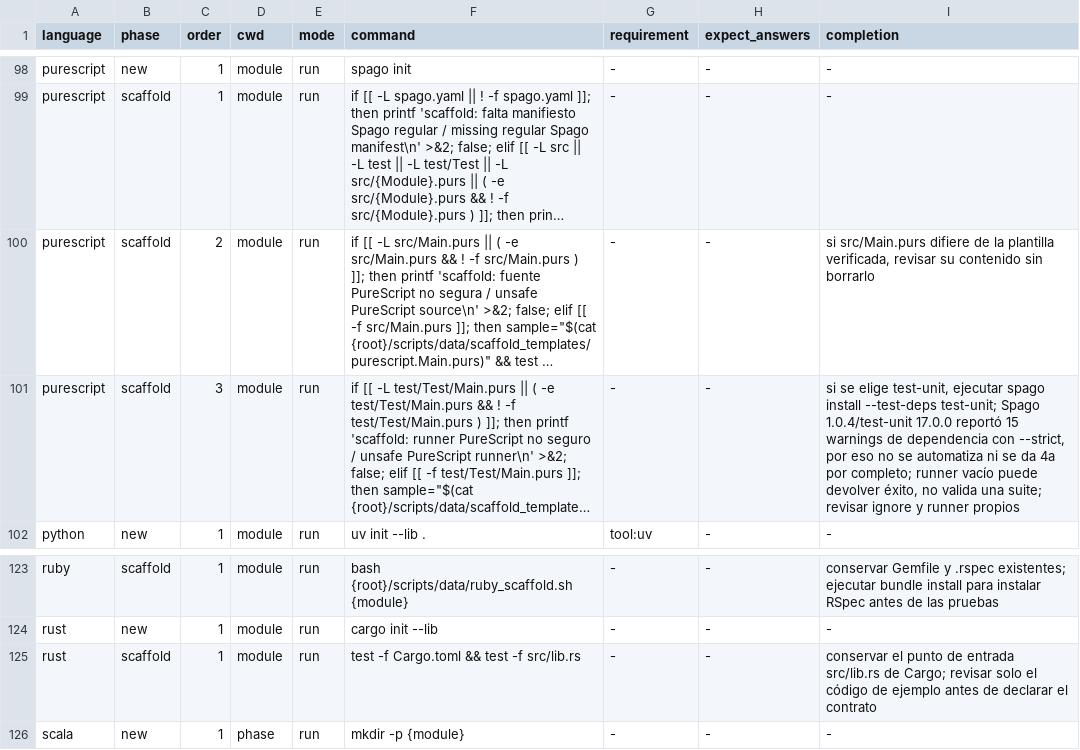
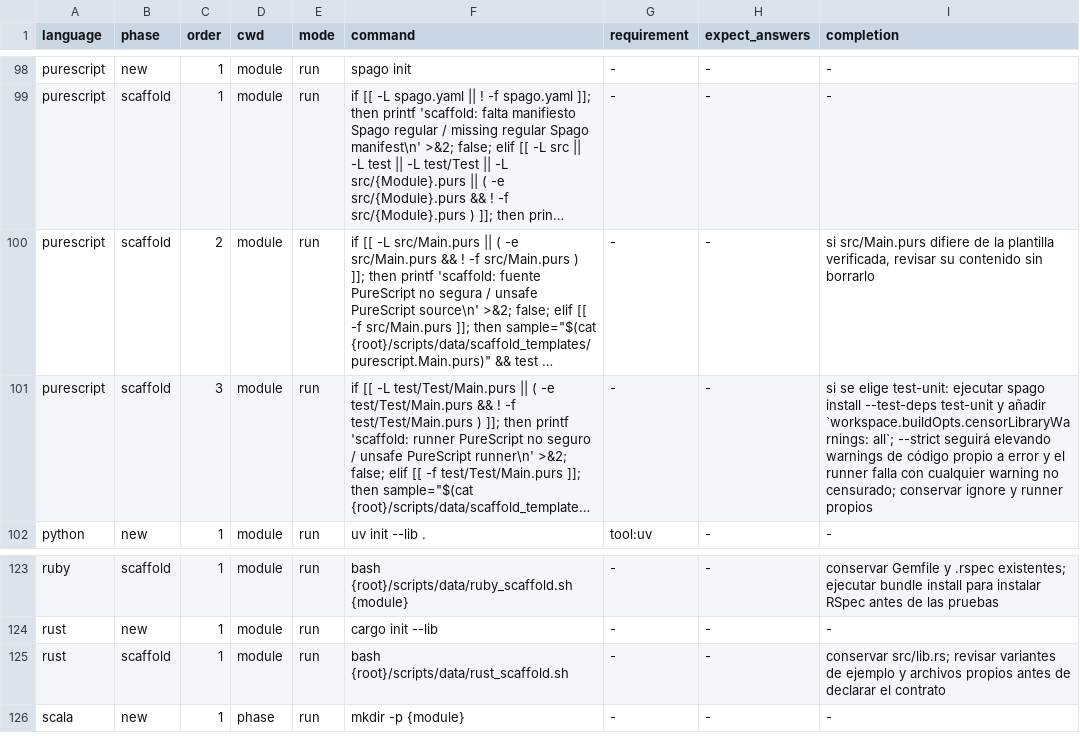
Before and after one commit to yorche3/programming_languages, a TSV file: scripts/data/init_sequences.tsv, drawn as a sheet; only a part is shown, gaps mark what is left out; long unchanged cells end in …; the diff names each change by its address in the sheet, - before the commit and + after, or states it on an @@ line.

```diff
--- a/scripts/data/init_sequences.tsv
+++ b/scripts/data/init_sequences.tsv
-I101 (completion): …se elige test-unit, ejecutar spago install --test-deps test-unit; Spago 1.0.4/test-unit 17.0.0 reportó 15 warnings de dependencia con --strict, por eso no se automatiza ni se da 4a por completo; runner vacío puede devolver éxito, no valida una suite; revisar ignore y…
+I101 (completion): …se elige test-unit: ejecutar spago install --test-deps test-unit y añadir `workspace.buildOpts.censorLibraryWarnings: all`; --strict seguirá elevando warnings de código propio a error y el runner falla con cualquier warning no censurado; conservar ignore y…
-F125 (command): test -f Cargo.toml && test -f src/lib.rs
+F125 (command): bash {root}/scripts/data/rust_scaffold.sh
-I125 (completion): conservar el punto de entrada src/lib.rs de Cargo; revisar solo el código de ejemplo antes de…
+I125 (completion): conservar src/lib.rs; revisar variantes de ejemplo y archivos propios antes de…
```
Also changed, not shown: scripts/data/languages.tsv, 13 other files.
